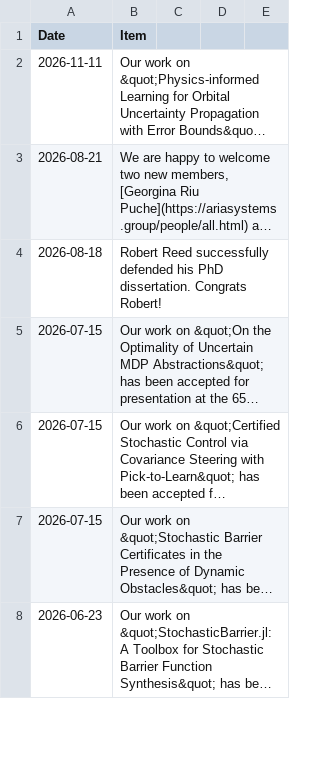
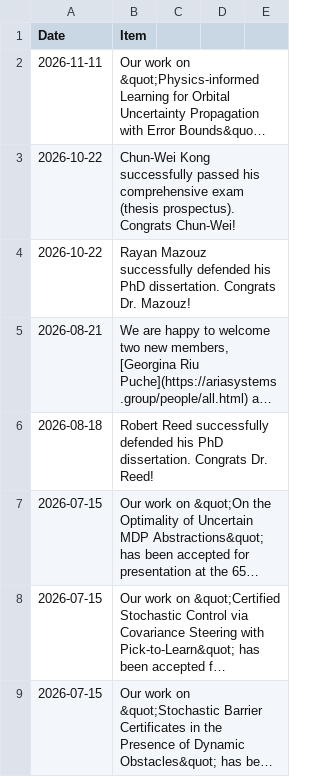
Before and after one commit to aria-systems-group/website, a CSV file: _data/news.csv, drawn as a sheet; only a part is shown; the shorter side is filled out with more unchanged rows; long unchanged cells end in …; addresses are those after the commit; the diff names each change by its address in the sheet, - before the commit and + after, or states it on an @@ line.

Commit message:
Update news.csv
updated news

```diff
--- a/_data/news.csv
+++ b/_data/news.csv
+row 3: 2026-10-22 | Chun-Wei Kong successfully passed his comprehensive exam (thesis prospectus). Congrats Chun-Wei!
+row 4: 2026-10-22 | Rayan Mazouz successfully defended his PhD dissertation. Congrats Dr. Mazouz!
-B6 (Item): …dissertation. Congrats Robert!
+B6 (Item): …dissertation. Congrats Dr. Reed!
```
